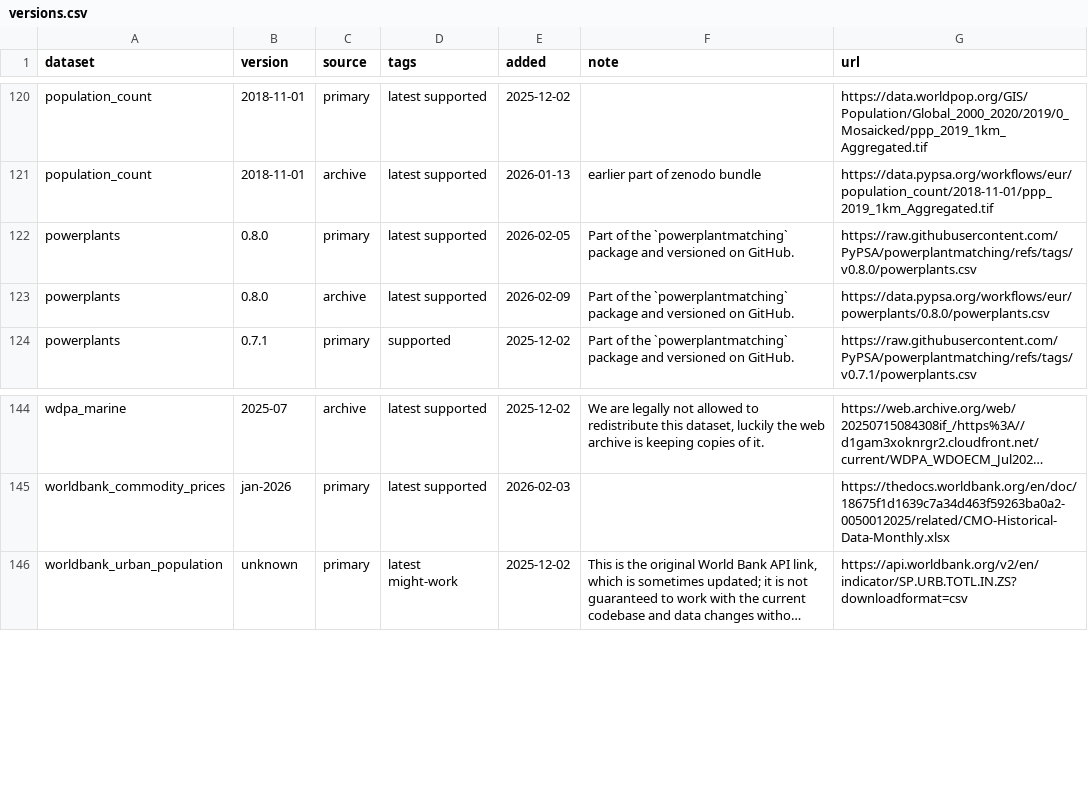
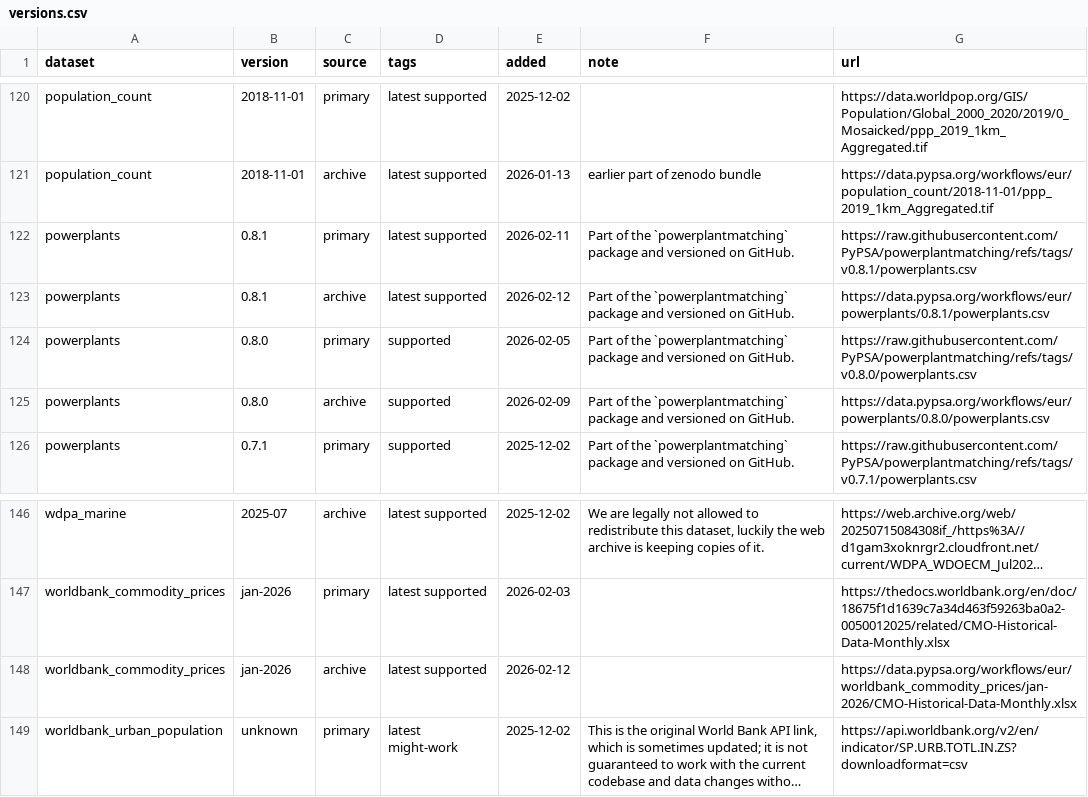
Before and after one commit to open-energy-transition/clean-firm-techs-eu, a CSV file: data/versions.csv, drawn as a sheet; only a part is shown, gaps mark what is left out; long unchanged cells end in …; addresses are those after the commit; the diff names each change by its address in the sheet, - before the commit and + after, or states it on an @@ line.

Commit message:
add powerplantmatching 0.8.1 (#2051)
* add powerplantmatching 0.8.1

* add to archive

* use archive for worldbank commoditiy prices

---------

Co-authored-by: lkstrp <lkstrp@pm.me>

```diff
--- a/data/versions.csv
+++ b/data/versions.csv
+row 122: powerplants | 0.8.1 | primary | latest supported | 2026-02-11 | Part of the `powerplantmatching` package and versioned on GitHub. | https://raw.githubusercontent.com/PyPSA/powerplantmatching/refs/tags/v0.8.1/powerplants.csv
+row 123: powerplants | 0.8.1 | archive | latest supported | 2026-02-12 | Part of the `powerplantmatching` package and versioned on GitHub. | https://data.pypsa.org/workflows/eur/powerplants/0.8.1/powerplants.csv
-D124:D125 (tags): latest supported
+D124:D125 (tags): supported
+row 148: worldbank_commodity_prices | jan-2026 | archive | latest supported | 2026-02-12 |  | https://data.pypsa.org/workflows/eur/worldbank_commodity_prices/jan-2026/CMO-Historical-Data-Monthly.xlsx
```
Also changed, not shown: 2 other files.
